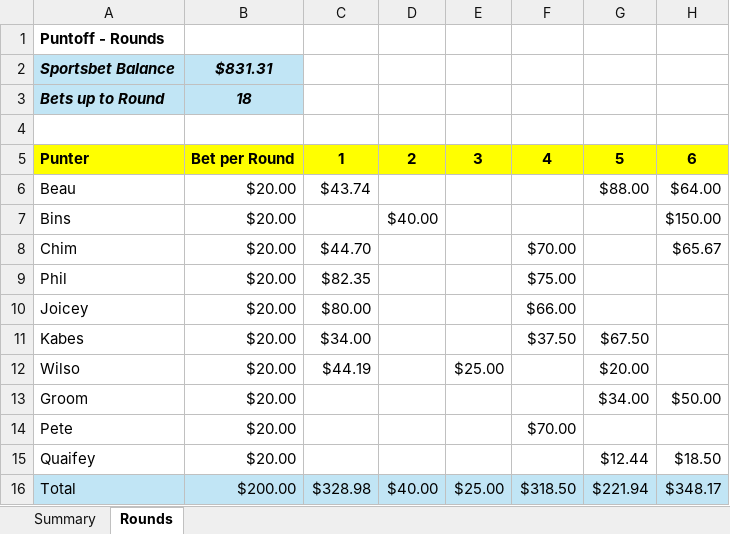
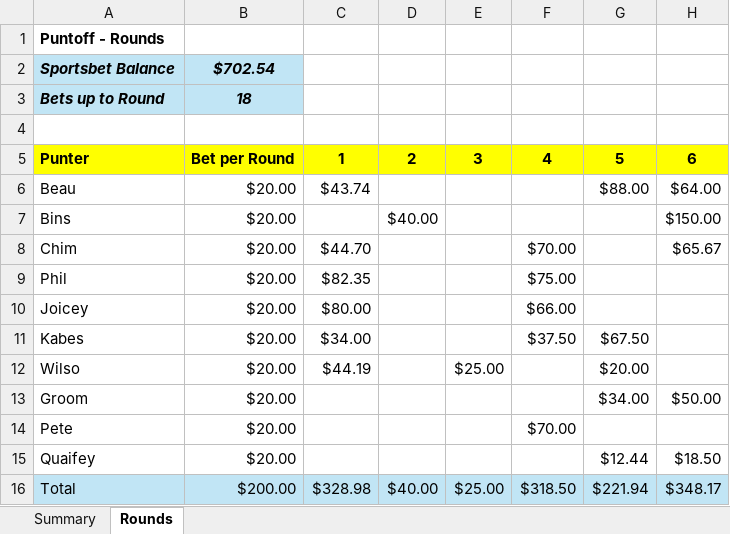
Before and after one commit to IanGream/Punters, an Excel workbook: Punters Club Puntoff.xlsx, sheet Rounds, drawn as a sheet; only a part is shown; values as stored, in another font and other column widths than the file's, no borders; the diff names each change by its address in the sheet, - before the commit and + after, or states it on an @@ line.

Commit message:
Add files via upload

```diff
--- a/Punters Club Puntoff.xlsx (sheet Rounds)
+++ b/Punters Club Puntoff.xlsx (sheet Rounds)
-B2: $831.31
+B2: $702.54
```
